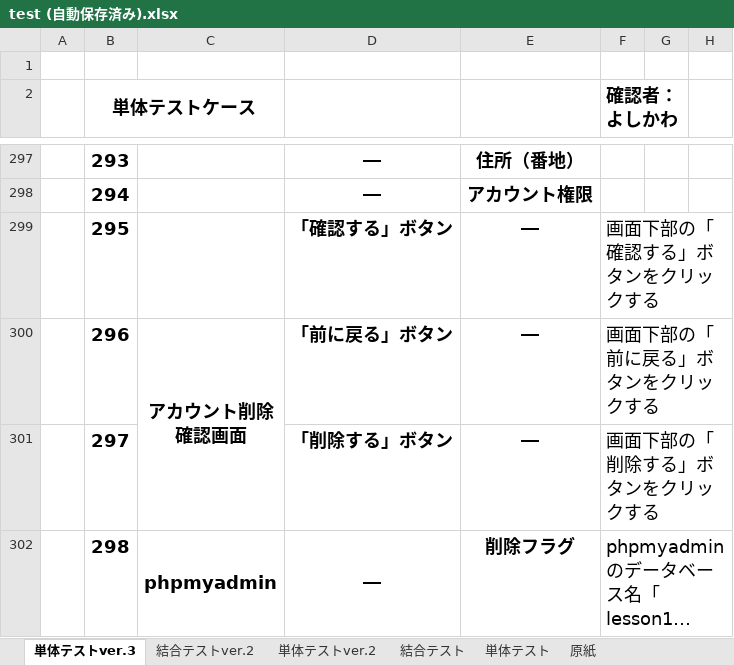
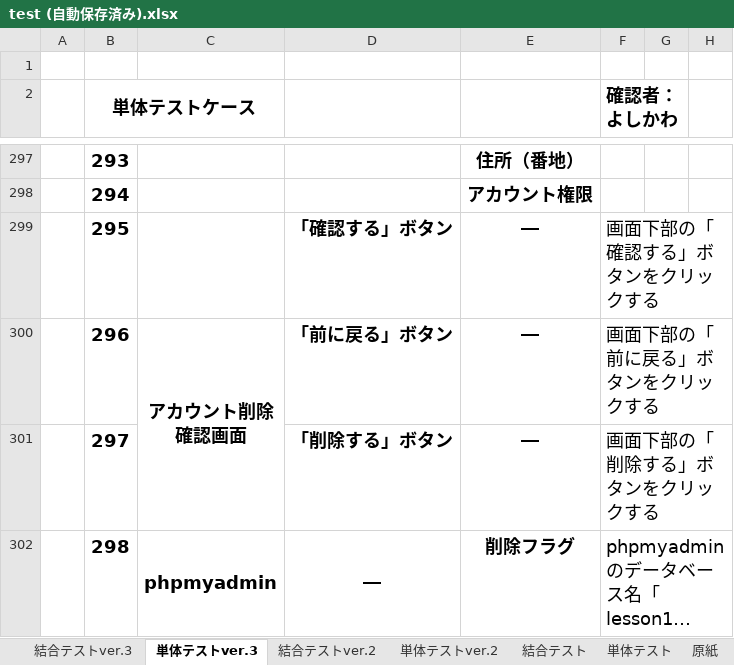
Before and after one commit to mk-050/regist_test, an Excel workbook: test (自動保存済み).xlsx, sheet 単体テストver.3, drawn as a sheet; only a part is shown, gaps mark what is left out; long unchanged cells end in …; values as stored, in another font and other column widths than the file's, no borders; the diff covers the shown part only; the diff names each change by its address in the sheet, - before the commit and + after, or states it on an @@ line.

```diff
--- a/test (自動保存済み).xlsx (sheet 単体テストver.3)
+++ b/test (自動保存済み).xlsx (sheet 単体テストver.3)
+sheet tab: 結合テストver.3
-D297:D298: ―
+D297:D298: (empty)
```
Also changed, not shown: 25 edited cells and merged cells elsewhere in this sheet.
